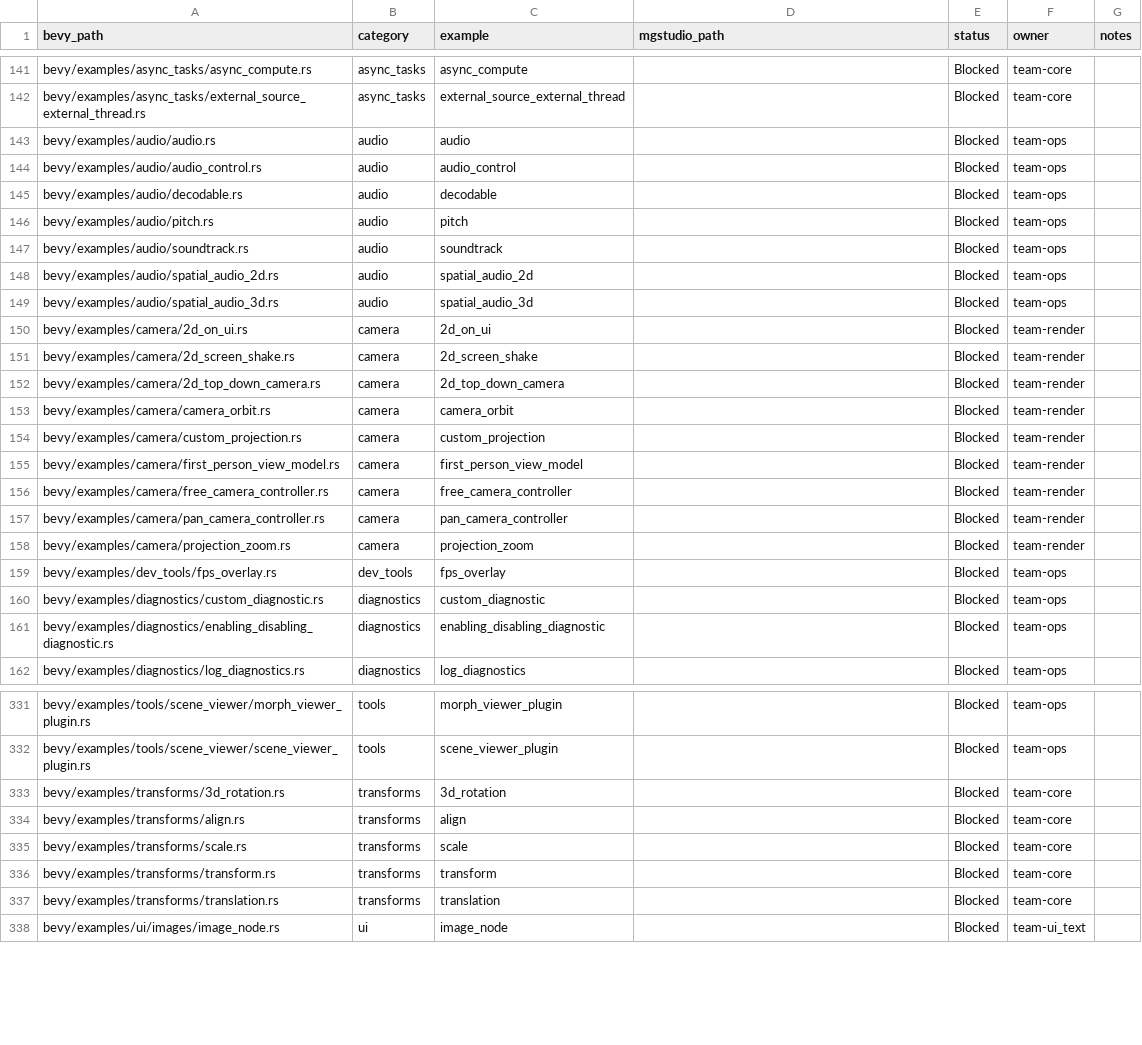
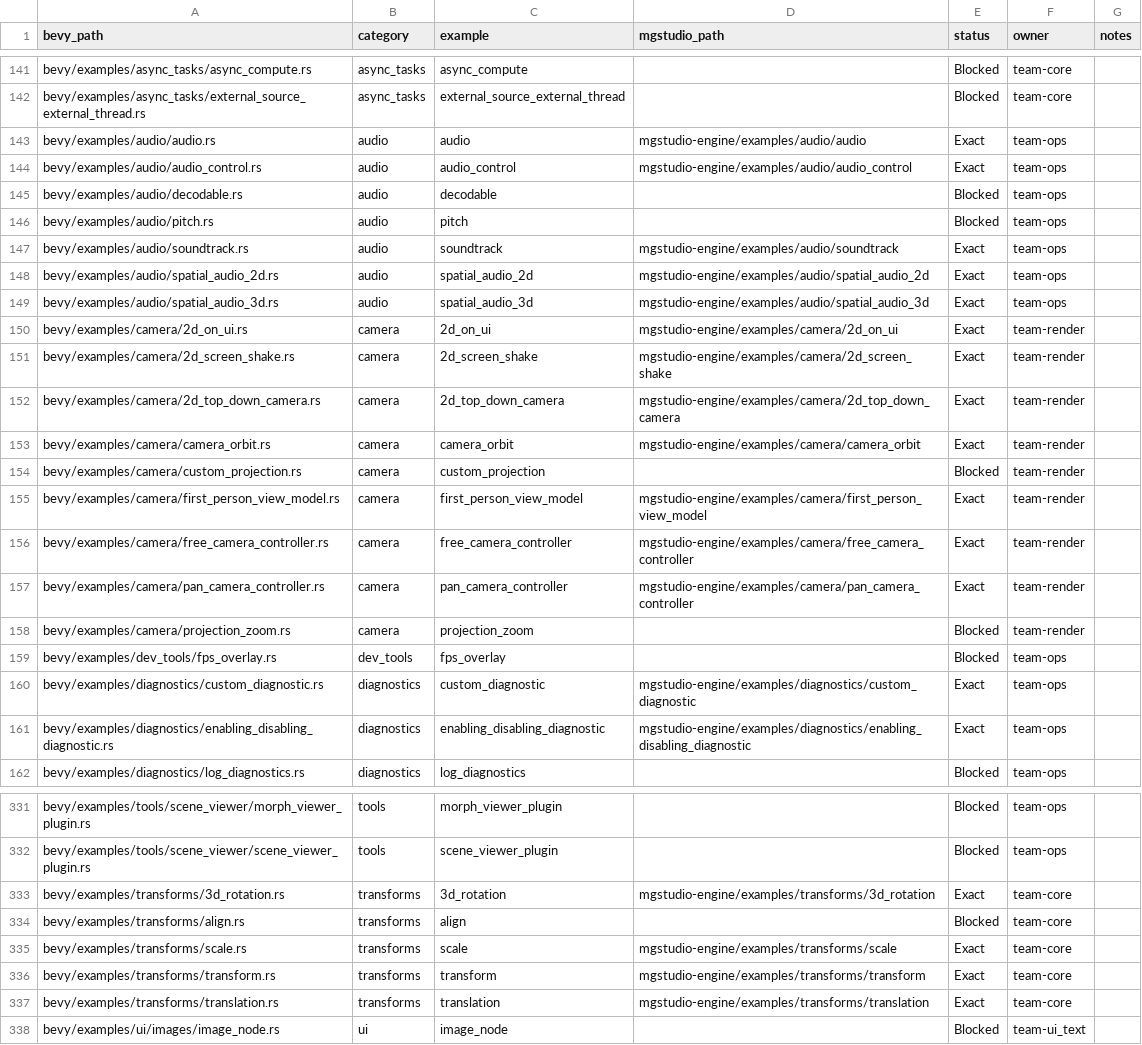
Before and after one commit to moonbit-community/mgstudio, a CSV file: docs/parity/bevy_example_parity.csv, drawn as a sheet; only a part is shown, gaps mark what is left out; the diff covers the shown part only.

```diff
--- a/docs/parity/bevy_example_parity.csv
+++ b/docs/parity/bevy_example_parity.csv
@@ -142,21 +142,21 @@ bevy/examples/async_tasks/async_compute.rs,async_tasks,async_compute,,Blocked,te
 bevy/examples/async_tasks/external_source_external_thread.rs,async_tasks,external_source_external_thread,,Blocked,team-core,
-bevy/examples/audio/audio.rs,audio,audio,,Blocked,team-ops,
-bevy/examples/audio/audio_control.rs,audio,audio_control,,Blocked,team-ops,
+bevy/examples/audio/audio.rs,audio,audio,mgstudio-engine/examples/audio/audio,Exact,team-ops,
+bevy/examples/audio/audio_control.rs,audio,audio_control,mgstudio-engine/examples/audio/audio_control,Exact,team-ops,
 bevy/examples/audio/decodable.rs,audio,decodable,,Blocked,team-ops,
 bevy/examples/audio/pitch.rs,audio,pitch,,Blocked,team-ops,
-bevy/examples/audio/soundtrack.rs,audio,soundtrack,,Blocked,team-ops,
-bevy/examples/audio/spatial_audio_2d.rs,audio,spatial_audio_2d,,Blocked,team-ops,
-bevy/examples/audio/spatial_audio_3d.rs,audio,spatial_audio_3d,,Blocked,team-ops,
-bevy/examples/camera/2d_on_ui.rs,camera,2d_on_ui,,Blocked,team-render,
-bevy/examples/camera/2d_screen_shake.rs,camera,2d_screen_shake,,Blocked,team-render,
-bevy/examples/camera/2d_top_down_camera.rs,camera,2d_top_down_camera,,Blocked,team-render,
-bevy/examples/camera/camera_orbit.rs,camera,camera_orbit,,Blocked,team-render,
+bevy/examples/audio/soundtrack.rs,audio,soundtrack,mgstudio-engine/examples/audio/soundtrack,Exact,team-ops,
+bevy/examples/audio/spatial_audio_2d.rs,audio,spatial_audio_2d,mgstudio-engine/examples/audio/spatial_audio_2d,Exact,team-ops,
+bevy/examples/audio/spatial_audio_3d.rs,audio,spatial_audio_3d,mgstudio-engine/examples/audio/spatial_audio_3d,Exact,team-ops,
+bevy/examples/camera/2d_on_ui.rs,camera,2d_on_ui,mgstudio-engine/examples/camera/2d_on_ui,Exact,team-render,
+bevy/examples/camera/2d_screen_shake.rs,camera,2d_screen_shake,mgstudio-engine/examples/camera/2d_screen_shake,Exact,team-render,
+bevy/examples/camera/2d_top_down_camera.rs,camera,2d_top_down_camera,mgstudio-engine/examples/camera/2d_top_down_camera,Exact,team-render,
+bevy/examples/camera/camera_orbit.rs,camera,camera_orbit,mgstudio-engine/examples/camera/camera_orbit,Exact,team-render,
 bevy/examples/camera/custom_projection.rs,camera,custom_projection,,Blocked,team-render,
-bevy/examples/camera/first_person_view_model.rs,camera,first_person_view_model,,Blocked,team-render,
-bevy/examples/camera/free_camera_controller.rs,camera,free_camera_controller,,Blocked,team-render,
-bevy/examples/camera/pan_camera_controller.rs,camera,pan_camera_controller,,Blocked,team-render,
+bevy/examples/camera/first_person_view_model.rs,camera,first_person_view_model,mgstudio-engine/examples/camera/first_person_view_model,Exact,team-render,
+bevy/examples/camera/free_camera_controller.rs,camera,free_camera_controller,mgstudio-engine/examples/camera/free_camera_controller,Exact,team-render,
+bevy/examples/camera/pan_camera_controller.rs,camera,pan_camera_controller,mgstudio-engine/examples/camera/pan_camera_controller,Exact,team-render,
 bevy/examples/camera/projection_zoom.rs,camera,projection_zoom,,Blocked,team-render,
 bevy/examples/dev_tools/fps_overlay.rs,dev_tools,fps_overlay,,Blocked,team-ops,
-bevy/examples/diagnostics/custom_diagnostic.rs,diagnostics,custom_diagnostic,,Blocked,team-ops,
-bevy/examples/diagnostics/enabling_disabling_diagnostic.rs,diagnostics,enabling_disabling_diagnostic,,Blocked,team-ops,
+bevy/examples/diagnostics/custom_diagnostic.rs,diagnostics,custom_diagnostic,mgstudio-engine/examples/diagnostics/custom_diagnostic,Exact,team-ops,
+bevy/examples/diagnostics/enabling_disabling_diagnostic.rs,diagnostics,enabling_disabling_diagnostic,mgstudio-engine/examples/diagnostics/enabling_disabling_diagnostic,Exact,team-ops,
 bevy/examples/diagnostics/log_diagnostics.rs,diagnostics,log_diagnostics,,Blocked,team-ops,
@@ -332,7 +332,7 @@ bevy/examples/tools/scene_viewer/morph_viewer_plugin.rs,tools,morph_viewer_plugi
 bevy/examples/tools/scene_viewer/scene_viewer_plugin.rs,tools,scene_viewer_plugin,,Blocked,team-ops,
-bevy/examples/transforms/3d_rotation.rs,transforms,3d_rotation,,Blocked,team-core,
+bevy/examples/transforms/3d_rotation.rs,transforms,3d_rotation,mgstudio-engine/examples/transforms/3d_rotation,Exact,team-core,
 bevy/examples/transforms/align.rs,transforms,align,,Blocked,team-core,
-bevy/examples/transforms/scale.rs,transforms,scale,,Blocked,team-core,
-bevy/examples/transforms/transform.rs,transforms,transform,,Blocked,team-core,
-bevy/examples/transforms/translation.rs,transforms,translation,,Blocked,team-core,
+bevy/examples/transforms/scale.rs,transforms,scale,mgstudio-engine/examples/transforms/scale,Exact,team-core,
+bevy/examples/transforms/transform.rs,transforms,transform,mgstudio-engine/examples/transforms/transform,Exact,team-core,
+bevy/examples/transforms/translation.rs,transforms,translation,mgstudio-engine/examples/transforms/translation,Exact,team-core,
 bevy/examples/ui/images/image_node.rs,ui,image_node,,Blocked,team-ui_text,
```
Also changed, not shown: 40 edited cells elsewhere in this file, 28 other files.
